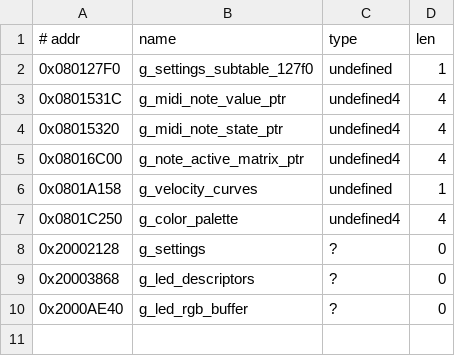
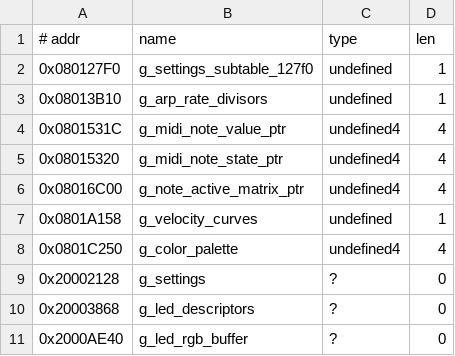
Before and after one commit to jagnat/launchkey-re, a TSV file: re/data.tsv, drawn as a sheet; the diff names each change by its address in the sheet, - before the commit and + after, or states it on an @@ line.

```diff
--- a/re/data.tsv
+++ b/re/data.tsv
+row 3: 0x08013B10 | g_arp_rate_divisors | undefined | 1
```
Also changed, not shown: re/functions.tsv, re/symbols.tsv, 4 other files.
